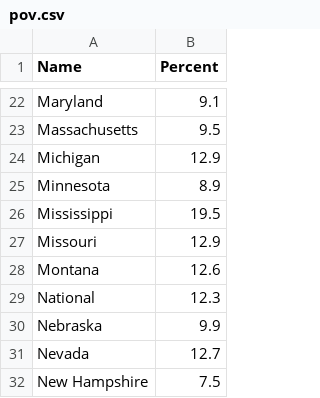
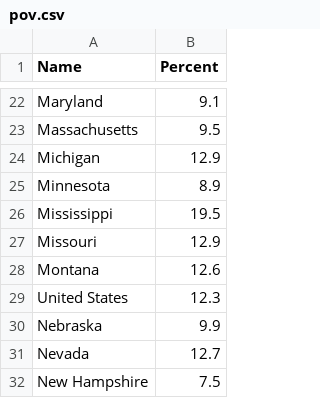
Before and after one commit to ytakefuji/scoreUS, a CSV file: pov.csv, drawn as a sheet; only a part is shown, gaps mark what is left out.

Commit message:
Update pov.csv

```diff
--- a/pov.csv
+++ b/pov.csv
@@ -28,3 +28,3 @@ Missouri,12.9,
 Montana,12.6,
-National,12.3,
+United States,12.3,
 Nebraska,9.9,
```
